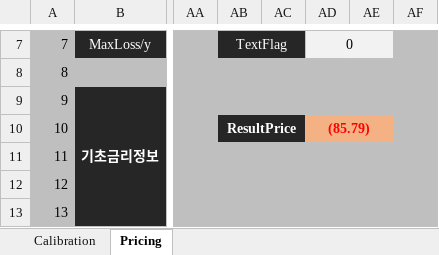
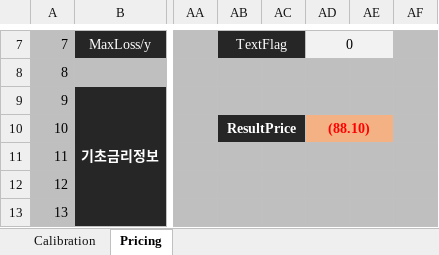
Before and after one commit to ciiadaesun/QuantCpp, an Excel workbook: IRStructuredSwapOneCurve/IRStructuredSwapOneCurve.xlsm, sheet Pricing, drawn as a sheet; only a part is shown, gaps mark what is left out; values as stored, in another font and other column widths than the file's, no borders; charts and pictures not drawn; the diff names each change by its address in the sheet, - before the commit and + after, or states it on an @@ line.

```diff
--- a/IRStructuredSwapOneCurve/IRStructuredSwapOneCurve.xlsm (sheet Pricing)
+++ b/IRStructuredSwapOneCurve/IRStructuredSwapOneCurve.xlsm (sheet Pricing)
-AD10: (85.79)
+AD10: (88.10)
```
Also changed, not shown: 29 other files.
